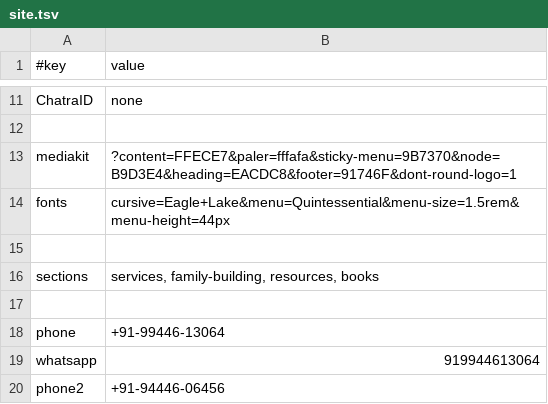
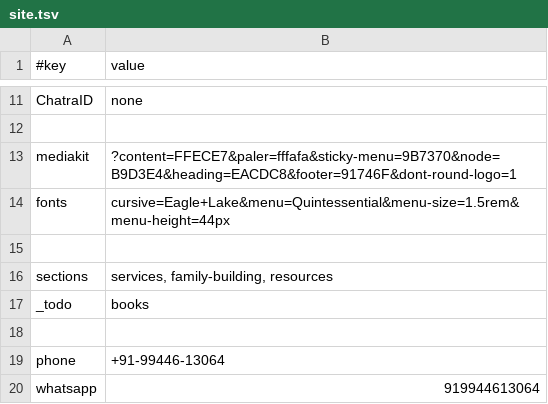
Before and after one commit to AmadeusWebFriends/awakentolife, a TSV file: data/site.tsv, drawn as a sheet; only a part is shown, gaps mark what is left out; the shorter side is filled out with more unchanged rows.

```diff
--- a/data/site.tsv
+++ b/data/site.tsv
@@ -15,3 +15,4 @@ fonts	cursive=Eagle+Lake&menu=Quintessential&menu-size=1.5rem&menu-height=44px
 
-sections	services, family-building, resources, books
+sections	services, family-building, resources
+_todo	books
 
```
Also changed, not shown: 7 other files.
